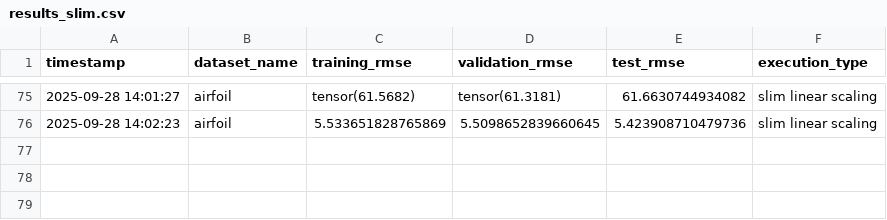
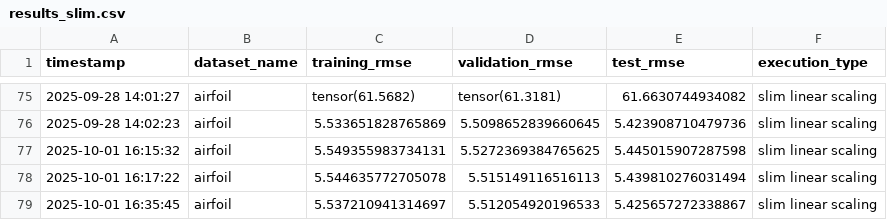
Before and after one commit to lachlanjs/species-ss-slim-gsgp, a CSV file: slim_gsgp/results_slim.csv, drawn as a sheet; only a part is shown, gaps mark what is left out.

```diff
--- a/slim_gsgp/results_slim.csv
+++ b/slim_gsgp/results_slim.csv
@@ -76 +76,4 @@ timestamp,dataset_name,training_rmse,validation_rmse,test_rmse,execution_type
 2025-09-28 14:02:23,airfoil,5.533651828765869,5.5098652839660645,5.423908710479736,slim linear scaling
+2025-10-01 16:15:32,airfoil,5.549355983734131,5.5272369384765625,5.445015907287598,slim linear scaling
+2025-10-01 16:17:22,airfoil,5.544635772705078,5.515149116516113,5.439810276031494,slim linear scaling
+2025-10-01 16:35:45,airfoil,5.537210941314697,5.512054920196533,5.425657272338867,slim linear scaling
```
Also changed, not shown: 5 other files.
